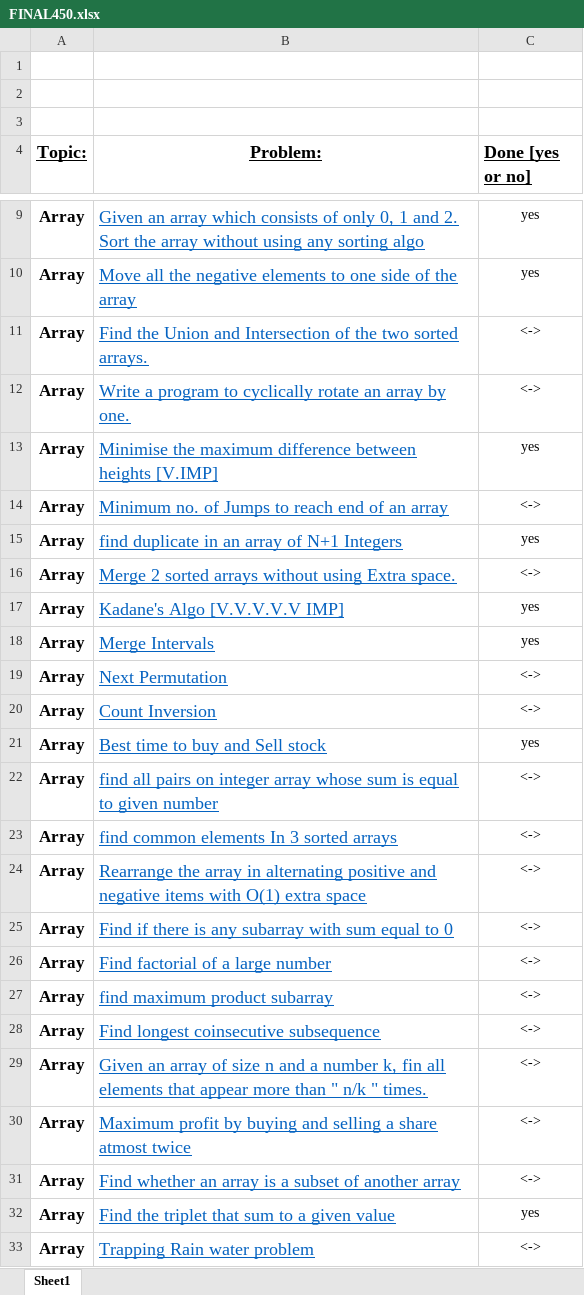
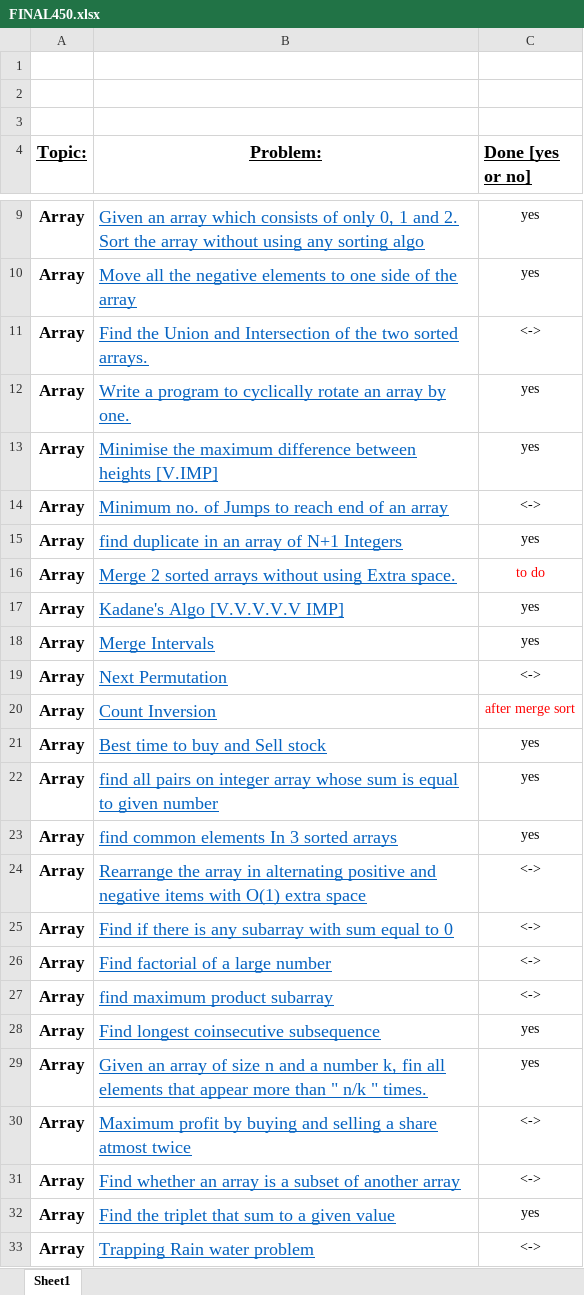
Before and after one commit to akshika898/Data-Structures, an Excel workbook: FINAL450.xlsx, sheet Sheet1, drawn as a sheet; only a part is shown, gaps mark what is left out; values as stored, in another font and other column widths than the file's, no borders; the diff names each change by its address in the sheet, - before the commit and + after, or states it on an @@ line.

```diff
--- a/FINAL450.xlsx (sheet Sheet1)
+++ b/FINAL450.xlsx (sheet Sheet1)
-C12 (Done [yes or no]): <->
+C12 (Done [yes or no]): yes
-C16 (Done [yes or no]): <->
+C16 (Done [yes or no]): to do
-C16 text colour: black
+C16 text colour: #FF0000
-C20 (Done [yes or no]): <->
+C20 (Done [yes or no]): after merge sort
-C20 text colour: black
+C20 text colour: #FF0000
-C22:C23 (Done [yes or no]): <->
+C22:C23 (Done [yes or no]): yes
-C28:C29 (Done [yes or no]): <->
+C28:C29 (Done [yes or no]): yes
```
Also changed, not shown: 22 other files.
